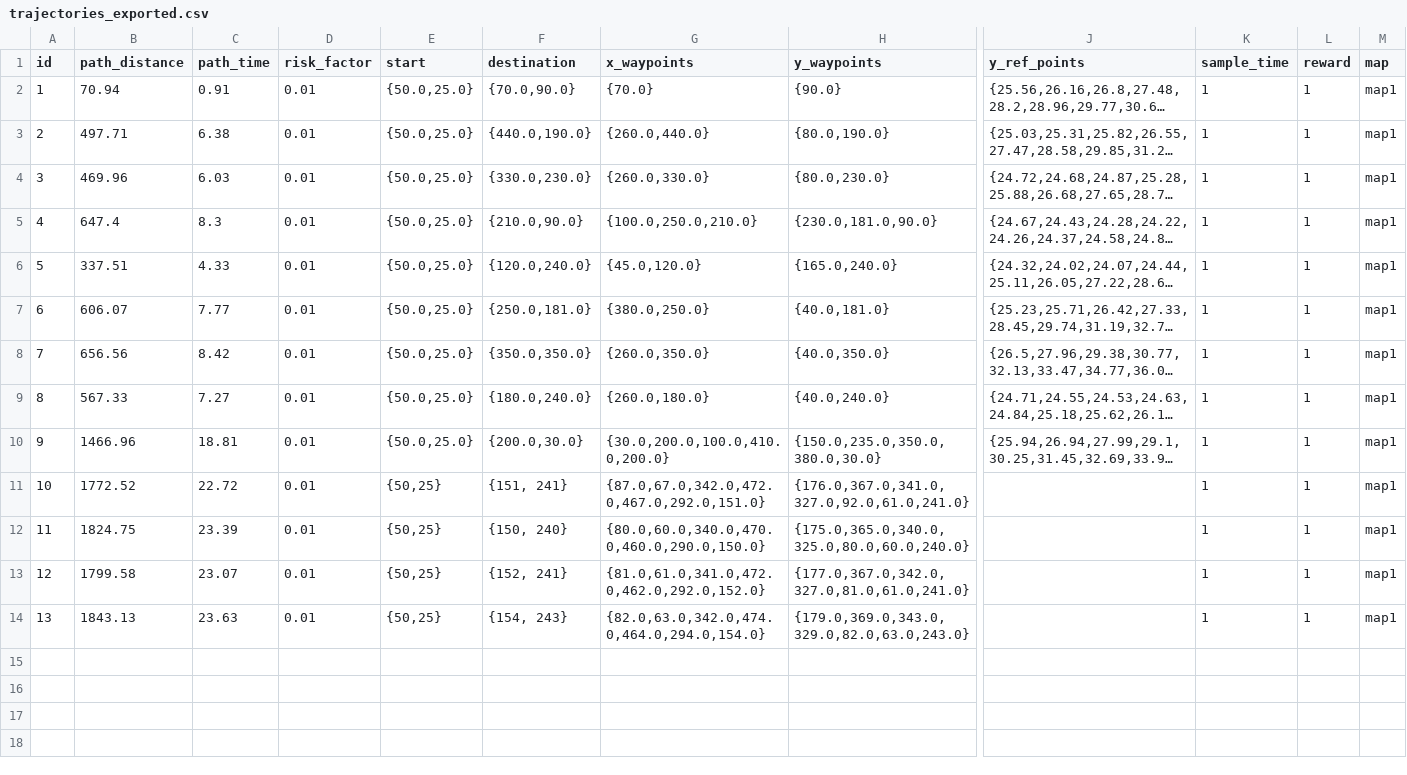
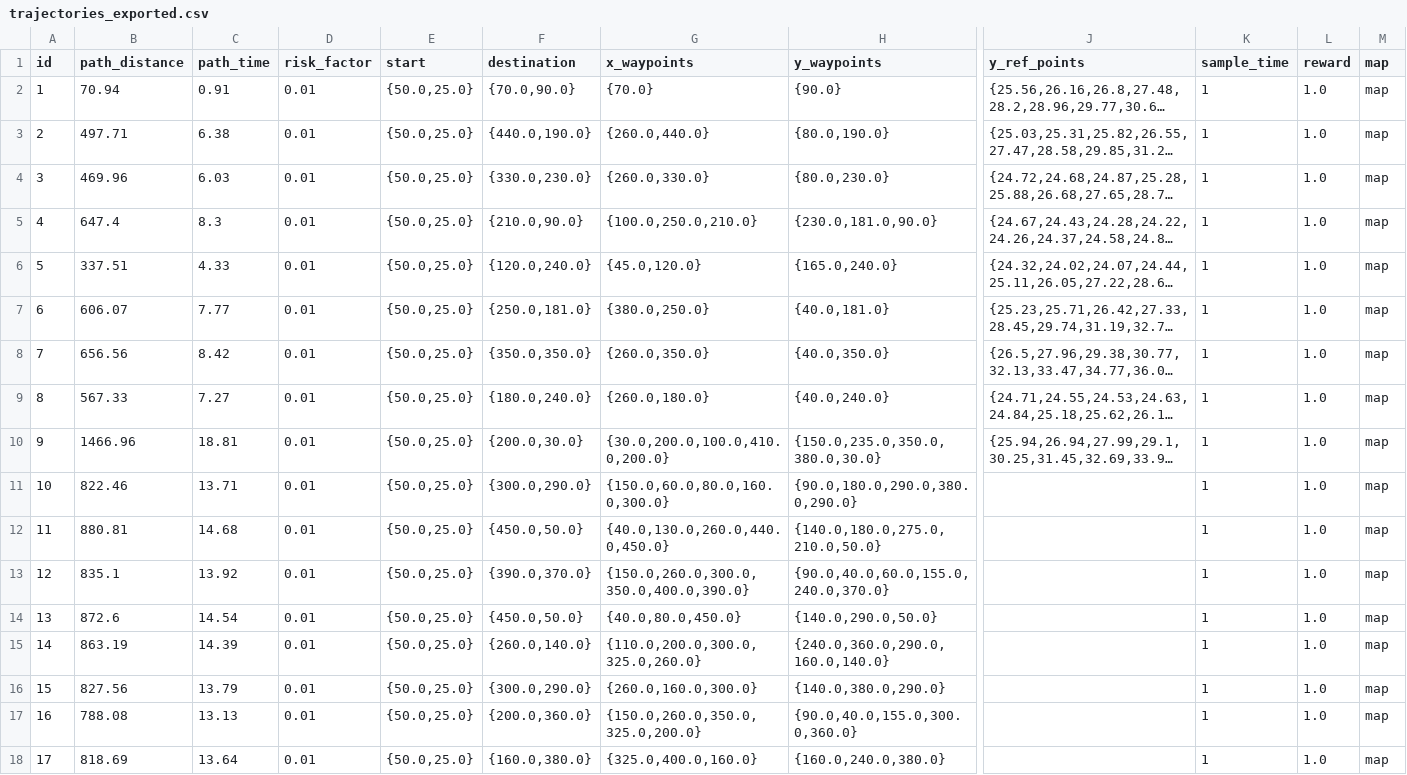
Before and after one commit to darrahts/uavTestbed, a CSV file: trajectories/trajectories_exported.csv, drawn as a sheet; only a part is shown, gaps mark what is left out; long unchanged cells end in …; removed rows and columns are numbered as before the commit, all else as after; rows hold the shown columns only; the diff names each change by its address in the sheet, - before the commit and + after, or states it on an @@ line.

Commit message:
updated

```diff
--- a/trajectories/trajectories_exported.csv
+++ b/trajectories/trajectories_exported.csv
-L2:L10 (reward): 1
+L2:L10 (reward): 1.0
-M2:M10 (map): map1
+M2:M10 (map): map
-row 11: 10 | 1772.52 | 22.72 | 0.01 | {50,25} | {151, 241} | {87.0,67.0,342.0,472.0,467.0,292.0,151.0} | {176.0,367.0,341.0,327.0,92.0,61.0,241.0} |  | 1 | 1 | map1
-row 12: 11 | 1824.75 | 23.39 | 0.01 | {50,25} | {150, 240} | {80.0,60.0,340.0,470.0,460.0,290.0,150.0} | {175.0,365.0,340.0,325.0,80.0,60.0,240.0} |  | 1 | 1 | map1
-row 13: 12 | 1799.58 | 23.07 | 0.01 | {50,25} | {152, 241} | {81.0,61.0,341.0,472.0,462.0,292.0,152.0} | {177.0,367.0,342.0,327.0,81.0,61.0,241.0} |  | 1 | 1 | map1
-row 14: 13 | 1843.13 | 23.63 | 0.01 | {50,25} | {154, 243} | {82.0,63.0,342.0,474.0,464.0,294.0,154.0} | {179.0,369.0,343.0,329.0,82.0,63.0,243.0} |  | 1 | 1 | map1
+row 11: 10 | 822.46 | 13.71 | 0.01 | {50.0,25.0} | {300.0,290.0} | {150.0,60.0,80.0,160.0,300.0} | {90.0,180.0,290.0,380.0,290.0} |  | 1 | 1.0 | map
+row 12: 11 | 880.81 | 14.68 | 0.01 | {50.0,25.0} | {450.0,50.0} | {40.0,130.0,260.0,440.0,450.0} | {140.0,180.0,275.0,210.0,50.0} |  | 1 | 1.0 | map
+row 13: 12 | 835.1 | 13.92 | 0.01 | {50.0,25.0} | {390.0,370.0} | {150.0,260.0,300.0,350.0,400.0,390.0} | {90.0,40.0,60.0,155.0,240.0,370.0} |  | 1 | 1.0 | map
+row 14: 13 | 872.6 | 14.54 | 0.01 | {50.0,25.0} | {450.0,50.0} | {40.0,80.0,450.0} | {140.0,290.0,50.0} |  | 1 | 1.0 | map
+row 15: 14 | 863.19 | 14.39 | 0.01 | {50.0,25.0} | {260.0,140.0} | {110.0,200.0,300.0,325.0,260.0} | {240.0,360.0,290.0,160.0,140.0} |  | 1 | 1.0 | map
+row 16: 15 | 827.56 | 13.79 | 0.01 | {50.0,25.0} | {300.0,290.0} | {260.0,160.0,300.0} | {140.0,380.0,290.0} |  | 1 | 1.0 | map
+row 17: 16 | 788.08 | 13.13 | 0.01 | {50.0,25.0} | {200.0,360.0} | {150.0,260.0,350.0,325.0,200.0} | {90.0,40.0,155.0,300.0,360.0} |  | 1 | 1.0 | map
+row 18: 17 | 818.69 | 13.64 | 0.01 | {50.0,25.0} | {160.0,380.0} | {325.0,400.0,160.0} | {160.0,240.0,380.0} |  | 1 | 1.0 | map
```
